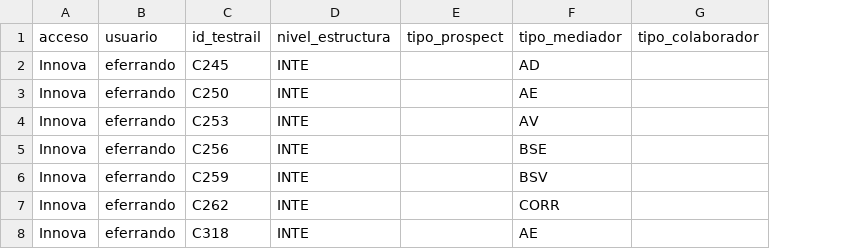
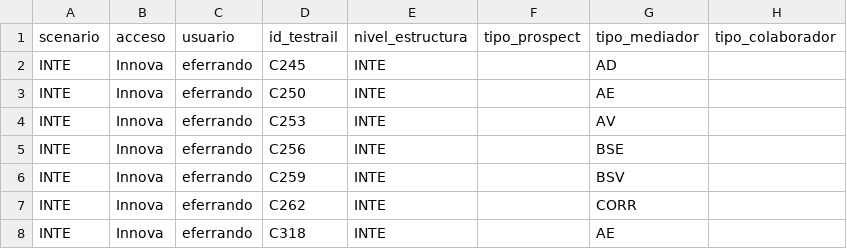
Before and after one commit to LinaMariaCM/automation-mdp, a CSV file: resources/datosAltaMediadoresIntermediarios.csv, drawn as a sheet; only a part is shown; the diff names each change by its address in the sheet, - before the commit and + after, or states it on an @@ line.

Commit message:
Adds the scenario constant

```diff
--- a/resources/datosAltaMediadoresIntermediarios.csv
+++ b/resources/datosAltaMediadoresIntermediarios.csv
+column A, rows 1-8: scenario | INTE | INTE | INTE | INTE | INTE | INTE | INTE
```
